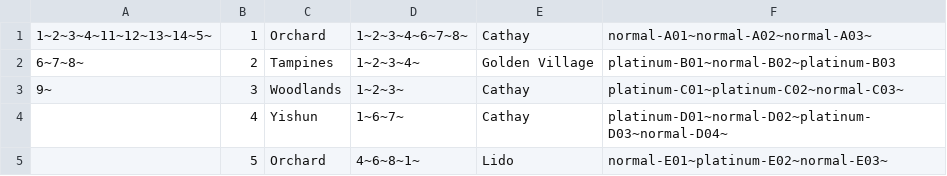
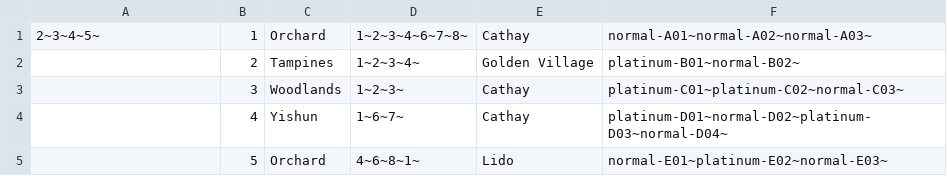
Before and after one commit to henryhrlim/moblima, a CSV file: src/data/Cineplex.csv, drawn as a sheet.

```diff
--- a/src/data/Cineplex.csv
+++ b/src/data/Cineplex.csv
@@ -1,4 +1,4 @@
-"1~2~3~4~11~12~13~14~5~",1,Orchard,"1~2~3~4~6~7~8~",Cathay,"normal-A01~normal-A02~normal-A03~"
-"6~7~8~",2,Tampines,"1~2~3~4~",Golden Village,"platinum-B01~normal-B02~platinum-B03"
-"9~",3,Woodlands,"1~2~3~",Cathay,"platinum-C01~platinum-C02~normal-C03~"
+"2~3~4~5~",1,Orchard,"1~2~3~4~6~7~8~",Cathay,"normal-A01~normal-A02~normal-A03~"
+"",2,Tampines,"1~2~3~4~",Golden Village,"platinum-B01~normal-B02~"
+"",3,Woodlands,"1~2~3~",Cathay,"platinum-C01~platinum-C02~normal-C03~"
 "",4,Yishun,"1~6~7~",Cathay,"platinum-D01~normal-D02~platinum-D03~normal-D04~"
```
Also changed, not shown: 5 other files.
